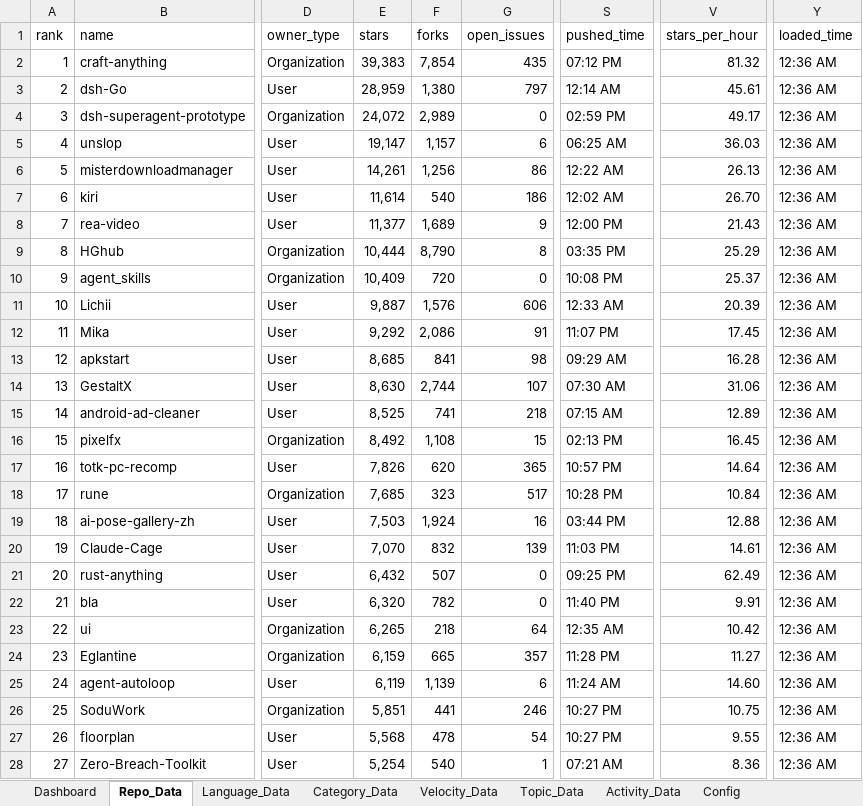
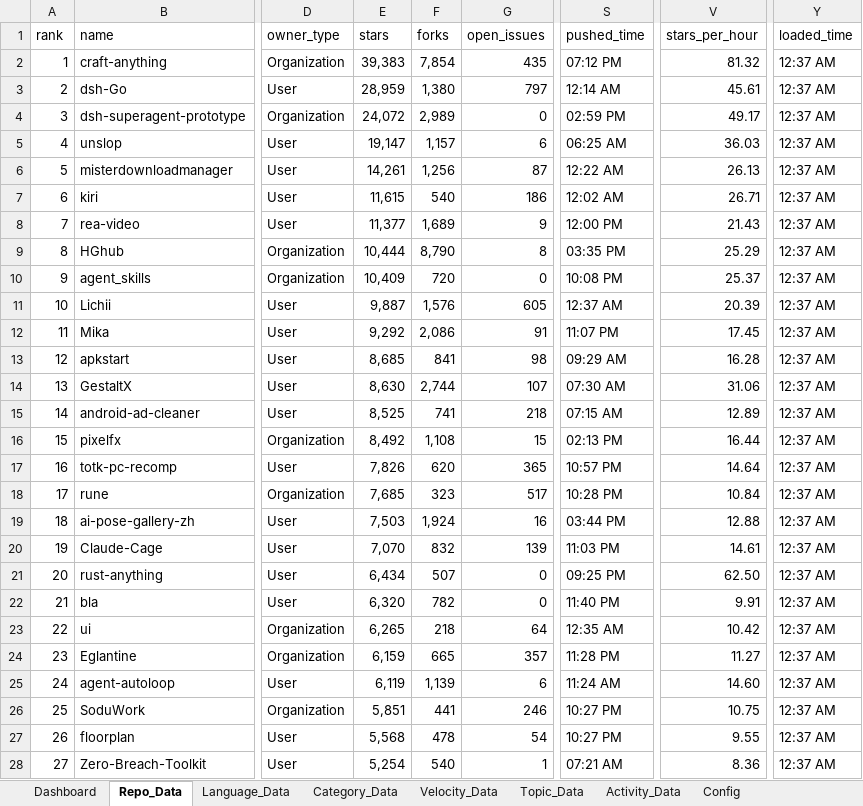
Before and after one commit to DishantBhere/GitHub-ETL-Engine, an Excel workbook: GitHub_Trending_Dashboard.xlsx, sheet Repo_Data, drawn as a sheet; only a part is shown, gaps mark what is left out; values as stored, in another font and other column widths than the file's, no borders; table styles not drawn; the diff covers the shown part only; the diff names each change by its address in the sheet, - before the commit and + after, or states it on an @@ line.

```diff
--- a/GitHub_Trending_Dashboard.xlsx (sheet Repo_Data)
+++ b/GitHub_Trending_Dashboard.xlsx (sheet Repo_Data)
-Y2:Y28 (loaded_time): 12:36 AM
+Y2:Y28 (loaded_time): 12:37 AM
-G6 (open_issues): 86
+G6 (open_issues): 87
-E7 (stars): 11,614
+E7 (stars): 11,615
-V7 (stars_per_hour): 26.70
+V7 (stars_per_hour): 26.71
-G11 (open_issues): 606
+G11 (open_issues): 605
-S11 (pushed_time): 12:33 AM
+S11 (pushed_time): 12:37 AM
-V16 (stars_per_hour): 16.45
+V16 (stars_per_hour): 16.44
-E21 (stars): 6,432
+E21 (stars): 6,434
-V21 (stars_per_hour): 62.49
+V21 (stars_per_hour): 62.50
```
Also changed, not shown: 79 edited cells elsewhere in this sheet, sheet Topic_Data, sheet Velocity_Data, sheet Language_Data, sheet Config, 5 other files.
